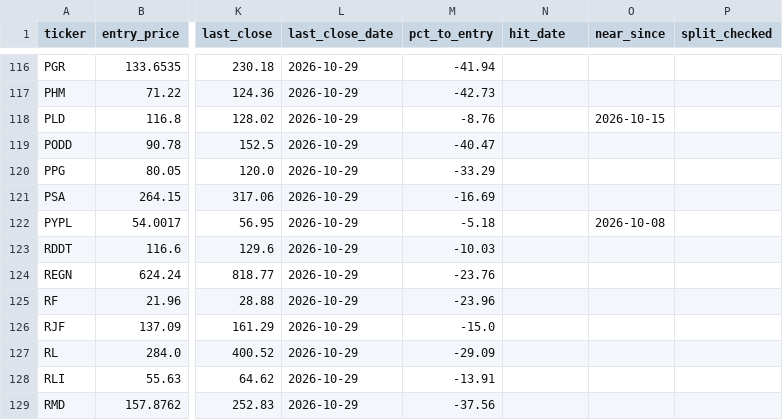
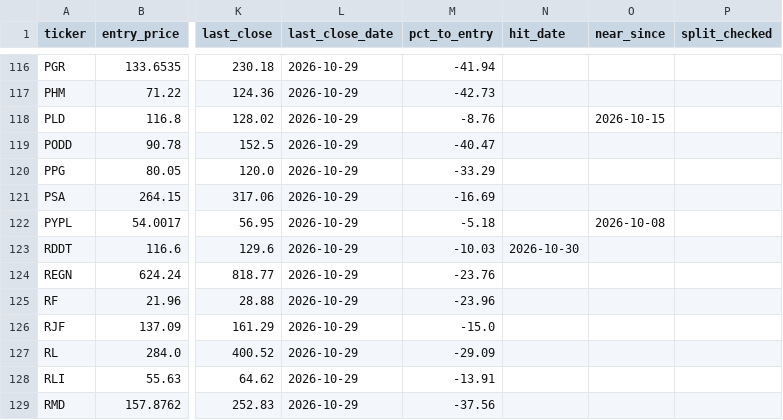
Before and after one commit to oskarajaspinall-cell/paper-portfolio, a CSV file: portfolio/entry_watch.csv, drawn as a sheet; only a part is shown, gaps mark what is left out; the diff names each change by its address in the sheet, - before the commit and + after, or states it on an @@ line.

Commit message:
Intraday entry-price / dip-radar check 2026-10-30: hits re-researched

```diff
--- a/portfolio/entry_watch.csv
+++ b/portfolio/entry_watch.csv
-N123 (hit_date): (empty)
+N123 (hit_date): 2026-10-30
```
Also changed, not shown: 5 other files.
